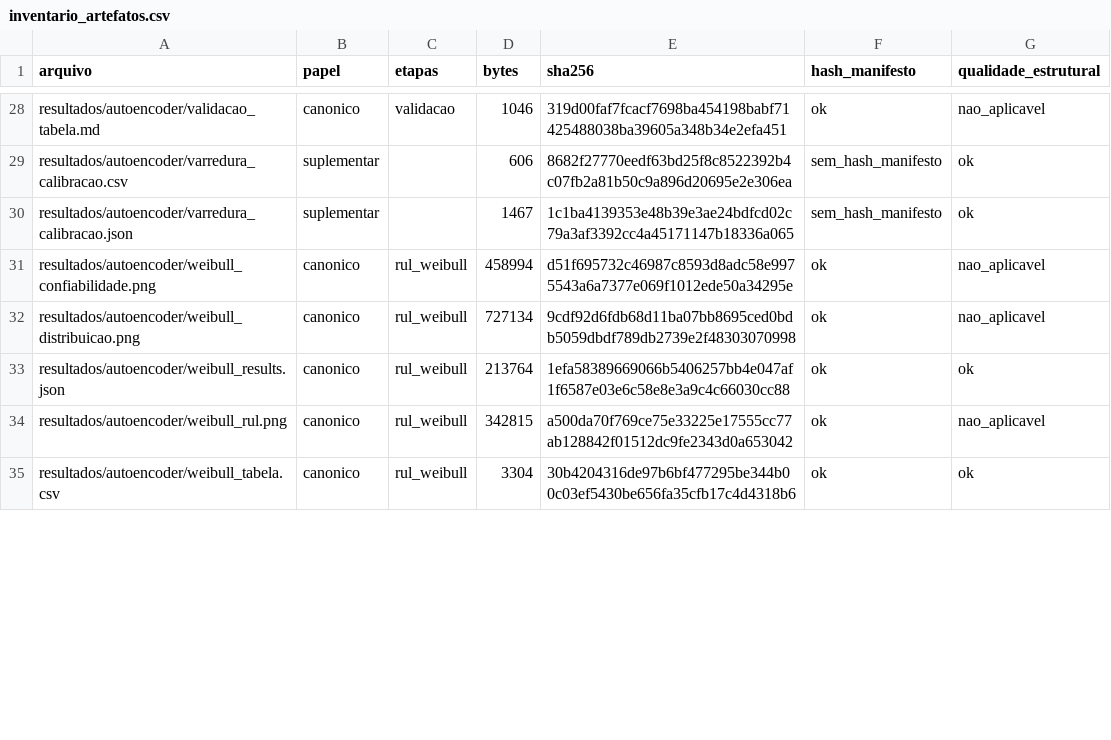
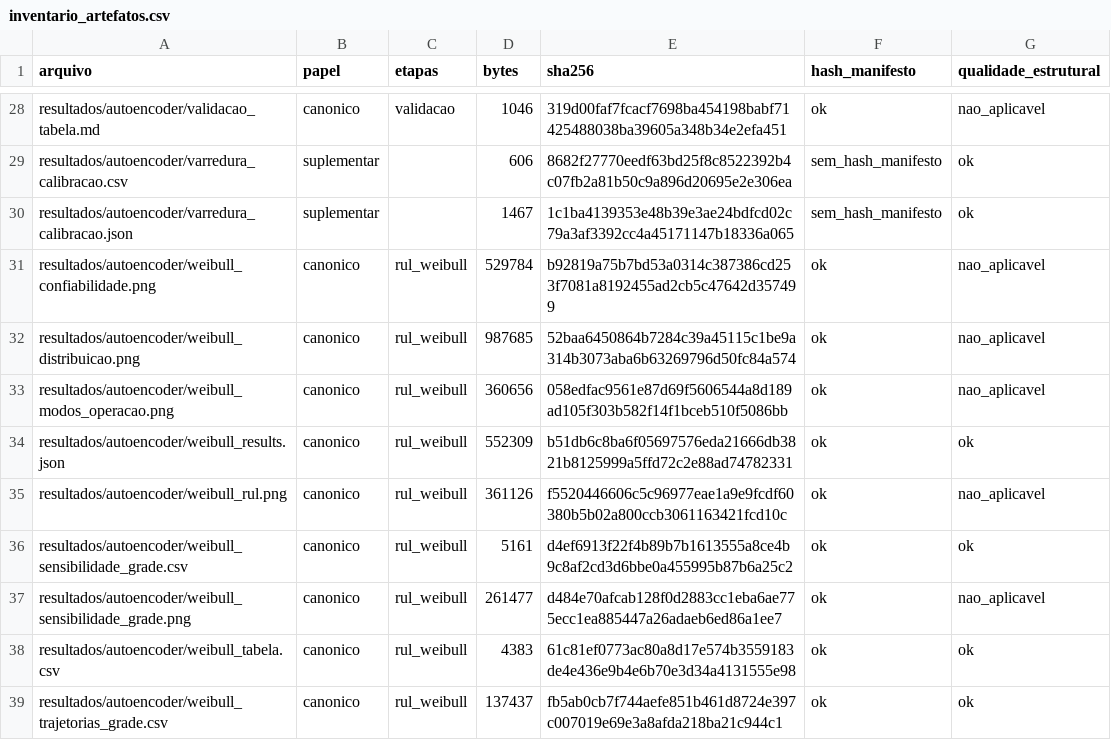
Before and after one commit to TheMagicIAn-creator/mestrado-utfpr, a CSV file: resultados/auditoria/inventario_artefatos.csv, drawn as a sheet; only a part is shown, gaps mark what is left out; the diff covers the shown part only.

```diff
--- a/resultados/auditoria/inventario_artefatos.csv
+++ b/resultados/auditoria/inventario_artefatos.csv
@@ -30,6 +30,10 @@ resultados/autoencoder/varredura_calibracao.csv,suplementar,,606,8682f27770eedf6
 resultados/autoencoder/varredura_calibracao.json,suplementar,,1467,1c1ba4139353e48b39e3ae24bdfcd02c79a3af3392cc4a45171147b18336a065,sem_hash_manifesto,ok
-resultados/autoencoder/weibull_confiabilidade.png,canonico,rul_weibull,458994,d51f695732c46987c8593d8adc58e9975543a6a7377e069f1012ede50a34295e,ok,nao_aplicavel
-resultados/autoencoder/weibull_distribuicao.png,canonico,rul_weibull,727134,9cdf92d6fdb68d11ba07bb8695ced0bdb5059dbdf789db2739e2f48303070998,ok,nao_aplicavel
-resultados/autoencoder/weibull_results.json,canonico,rul_weibull,213764,1efa58389669066b5406257bb4e047af1f6587e03e6c58e8e3a9c4c66030cc88,ok,ok
-resultados/autoencoder/weibull_rul.png,canonico,rul_weibull,342815,a500da70f769ce75e33225e17555cc77ab128842f01512dc9fe2343d0a653042,ok,nao_aplicavel
-resultados/autoencoder/weibull_tabela.csv,canonico,rul_weibull,3304,30b4204316de97b6bf477295be344b00c03ef5430be656fa35cfb17c4d4318b6,ok,ok
+resultados/autoencoder/weibull_confiabilidade.png,canonico,rul_weibull,529784,b92819a75b7bd53a0314c387386cd253f7081a8192455ad2cb5c47642d357499,ok,nao_aplicavel
+resultados/autoencoder/weibull_distribuicao.png,canonico,rul_weibull,987685,52baa6450864b7284c39a45115c1be9a314b3073aba6b63269796d50fc84a574,ok,nao_aplicavel
+resultados/autoencoder/weibull_modos_operacao.png,canonico,rul_weibull,360656,058edfac9561e87d69f5606544a8d189ad105f303b582f14f1bceb510f5086bb,ok,nao_aplicavel
+resultados/autoencoder/weibull_results.json,canonico,rul_weibull,552309,b51db6c8ba6f05697576eda21666db3821b8125999a5ffd72c2e88ad74782331,ok,ok
+resultados/autoencoder/weibull_rul.png,canonico,rul_weibull,361126,f5520446606c5c96977eae1a9e9fcdf60380b5b02a800ccb3061163421fcd10c,ok,nao_aplicavel
+resultados/autoencoder/weibull_sensibilidade_grade.csv,canonico,rul_weibull,5161,d4ef6913f22f4b89b7b1613555a8ce4b9c8af2cd3d6bbe0a455995b87b6a25c2,ok,ok
+resultados/autoencoder/weibull_sensibilidade_grade.png,canonico,rul_weibull,261477,d484e70afcab128f0d2883cc1eba6ae775ecc1ea885447a26adaeb6ed86a1ee7,ok,nao_aplicavel
+resultados/autoencoder/weibull_tabela.csv,canonico,rul_weibull,4383,61c81ef0773ac80a8d17e574b3559183de4e436e9b4e6b70e3d34a4131555e98,ok,ok
+resultados/autoencoder/weibull_trajetorias_grade.csv,canonico,rul_weibull,137437,fb5ab0cb7f744aefe851b461d8724e397c007019e69e3a8afda218ba21c944c1,ok,ok
```
Also changed, not shown: 2 added rows and 19 edited cells elsewhere in this file, resultados/autoencoder/weibull_tabela.csv, 43 other files.
